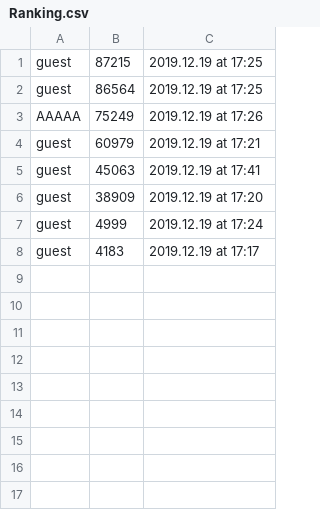
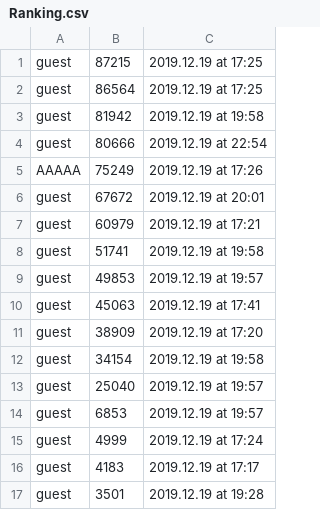
Before and after one commit to Sclas6/csprog8, a CSV file: csv/Ranking.csv, drawn as a sheet.

```diff
--- a/csv/Ranking.csv
+++ b/csv/Ranking.csv
@@ -2,7 +2,16 @@ guest,87215,2019.12.19 at 17:25
 guest,86564,2019.12.19 at 17:25
+guest,81942,2019.12.19 at 19:58
+guest,80666,2019.12.19 at 22:54
 AAAAA,75249,2019.12.19 at 17:26
+guest,67672,2019.12.19 at 20:01
 guest,60979,2019.12.19 at 17:21
+guest,51741,2019.12.19 at 19:58
+guest,49853,2019.12.19 at 19:57
 guest,45063,2019.12.19 at 17:41
 guest,38909,2019.12.19 at 17:20
+guest,34154,2019.12.19 at 19:58
+guest,25040,2019.12.19 at 19:57
+guest,6853,2019.12.19 at 19:57
 guest,4999,2019.12.19 at 17:24
 guest,4183,2019.12.19 at 17:17
+guest,3501,2019.12.19 at 19:28
```
Also changed, not shown: csv/ScoreList.csv, 3 other files.
